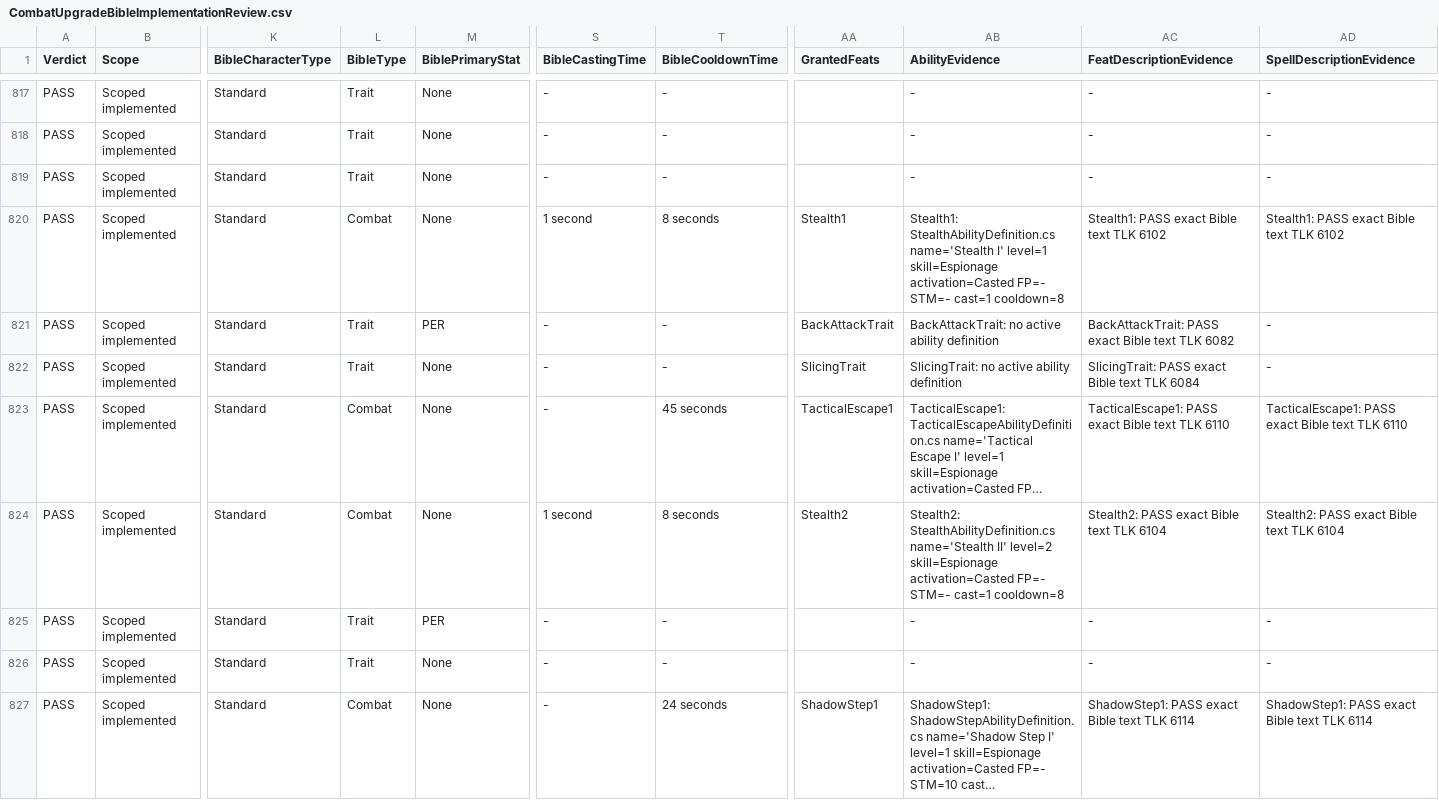
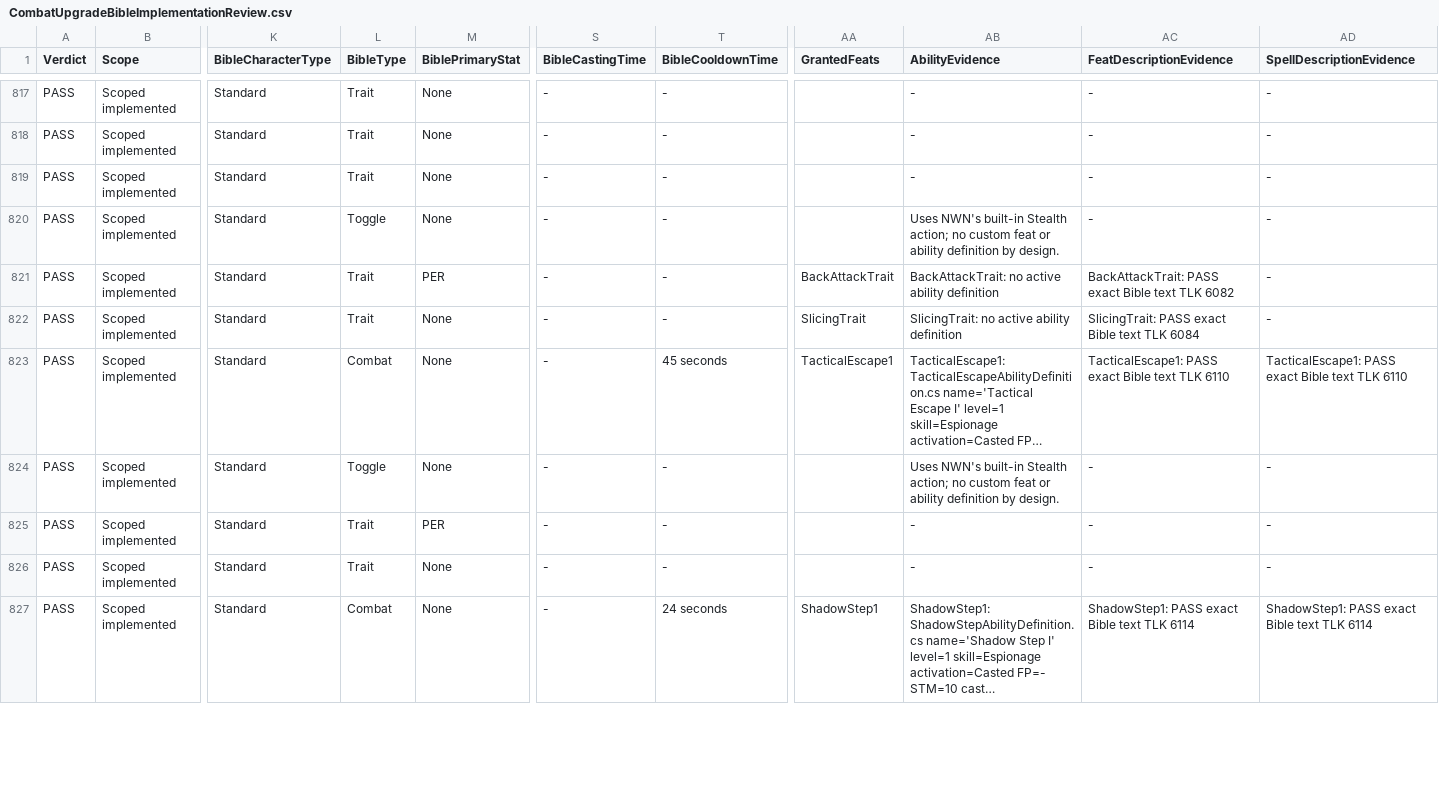
Before and after one commit to zunath/SWLOR_NWN, a CSV file: SWLOR.Game.Server/Readmes/CombatUpgradeBibleImplementationReview.csv, drawn as a sheet; only a part is shown, gaps mark what is left out; long unchanged cells end in …; the diff covers the shown part only; the diff names each change by its address in the sheet, - before the commit and + after, or states it on an @@ line.

Commit message:
Use NWN's native Stealth action (#2134)
* Use native Stealth action

* Add native Stealth to the hotbar

* Make perk hotbar modes declarative

* Restore Stealth perk descriptions

* Preserve Stealth perk icon

```diff
--- a/SWLOR.Game.Server/Readmes/CombatUpgradeBibleImplementationReview.csv
+++ b/SWLOR.Game.Server/Readmes/CombatUpgradeBibleImplementationReview.csv
-L820 (BibleType): Combat
+L820 (BibleType): Toggle
-S820 (BibleCastingTime): 1 second
+S820 (BibleCastingTime): -
-T820 (BibleCooldownTime): 8 seconds
+T820 (BibleCooldownTime): -
-AA820 (GrantedFeats): Stealth1
+AA820 (GrantedFeats): (empty)
-AB820 (AbilityEvidence): Stealth1: StealthAbilityDefinition.cs name='Stealth I' level=1 skill=Espionage activation=Casted FP=- STM=- cast=1 cooldown=8
+AB820 (AbilityEvidence): Uses NWN's built-in Stealth action; no custom feat or ability definition by design.
-AC820 (FeatDescriptionEvidence): Stealth1: PASS exact Bible text TLK 6102
+AC820 (FeatDescriptionEvidence): -
-AD820 (SpellDescriptionEvidence): Stealth1: PASS exact Bible text TLK 6102
+AD820 (SpellDescriptionEvidence): -
-L824 (BibleType): Combat
+L824 (BibleType): Toggle
-S824 (BibleCastingTime): 1 second
+S824 (BibleCastingTime): -
-T824 (BibleCooldownTime): 8 seconds
+T824 (BibleCooldownTime): -
-AA824 (GrantedFeats): Stealth2
+AA824 (GrantedFeats): (empty)
-AB824 (AbilityEvidence): Stealth2: StealthAbilityDefinition.cs name='Stealth II' level=2 skill=Espionage activation=Casted FP=- STM=- cast=1 cooldown=8
+AB824 (AbilityEvidence): Uses NWN's built-in Stealth action; no custom feat or ability definition by design.
-AC824 (FeatDescriptionEvidence): Stealth2: PASS exact Bible text TLK 6104
+AC824 (FeatDescriptionEvidence): -
-AD824 (SpellDescriptionEvidence): Stealth2: PASS exact Bible text TLK 6104
+AD824 (SpellDescriptionEvidence): -
```
Also changed, not shown: 14 edited cells elsewhere in this file, SWLOR.Game.Server/Readmes/CombatUpgradeBiblePerkManifest.csv, 13 other files.
